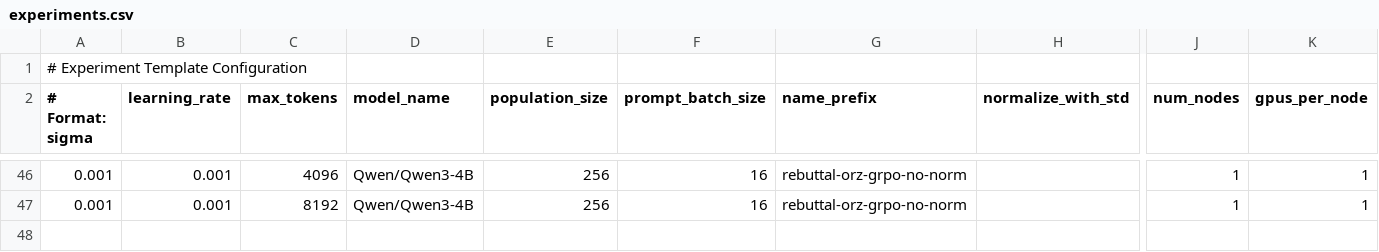
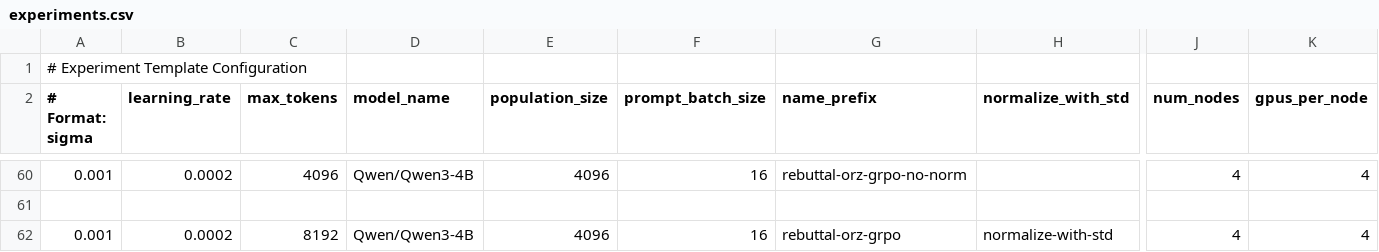
Before and after one commit to siyanabandrova-dotcom/ES, a CSV file: experiments.csv, drawn as a sheet; only a part is shown, gaps mark what is left out; addresses are those after the commit; rows hold the shown columns only; the diff covers the shown part only; the diff names each change by its address in the sheet, - before the commit and + after, or states it on an @@ line.

Commit message:
Running experiments for GRPO comparison

```diff
--- a/experiments.csv
+++ b/experiments.csv
-B60 (learning_rate): 0.001
+B60 (learning_rate): 0.0002
-E60 (population_size): 256
+E60 (population_size): 4096
-J60 (num_nodes): 1
+J60 (num_nodes): 4
-K60 (gpus_per_node): 1
+K60 (gpus_per_node): 4
+row 61: (empty)
-B62 (learning_rate): 0.001
+B62 (learning_rate): 0.0002
-E62 (population_size): 256
+E62 (population_size): 4096
-G62 (name_prefix): rebuttal-orz-grpo-no-norm
+G62 (name_prefix): rebuttal-orz-grpo
-H62 (normalize_with_std): (empty)
+H62 (normalize_with_std): normalize-with-std
-J62 (num_nodes): 1
+J62 (num_nodes): 4
-K62 (gpus_per_node): 1
+K62 (gpus_per_node): 4
```
Also changed, not shown: 18 added rows, 4 removed rows and 31 edited cells elsewhere in this file, experiments_template.csv, 1 other file.
